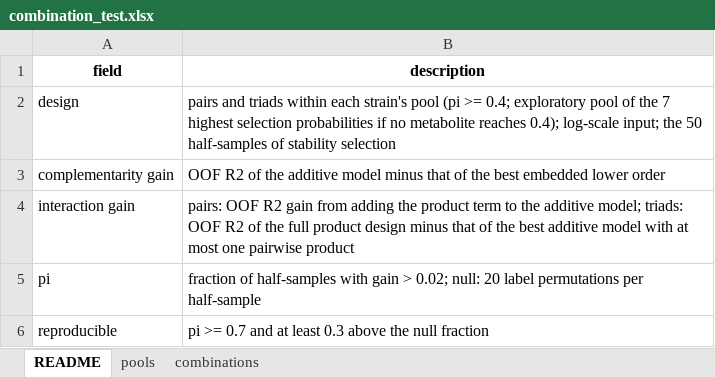
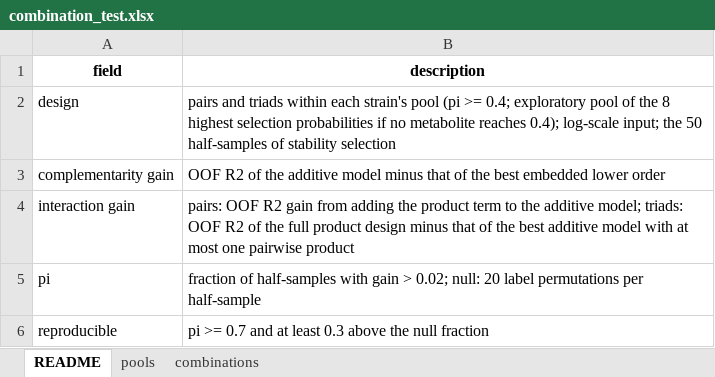
Before and after one commit to yuhangmeng/BRS-Framework, an Excel workbook: results/combination_test.xlsx, sheet README, drawn as a sheet; values as stored, in another font and other column widths than the file's, no borders; the diff names each change by its address in the sheet, - before the commit and + after, or states it on an @@ line.

```diff
--- a/results/combination_test.xlsx (sheet README)
+++ b/results/combination_test.xlsx (sheet README)
-B2 (description): …of the 7 highest selection…
+B2 (description): …of the 8 highest selection…
```
Also changed, not shown: sheet combinations, sheet pools, data/preprocessing/filtered_metabolites.xlsx, data/preprocessing/filtered_notfound_removed.xlsx, 10 other files.
